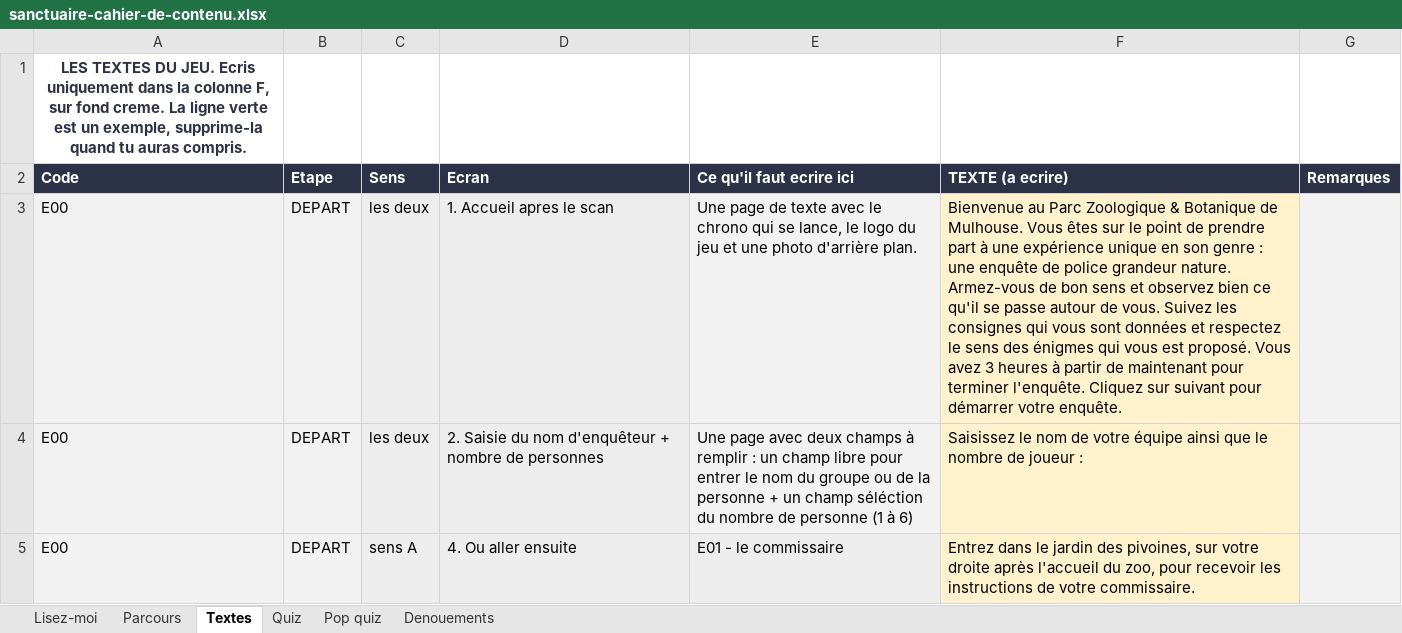
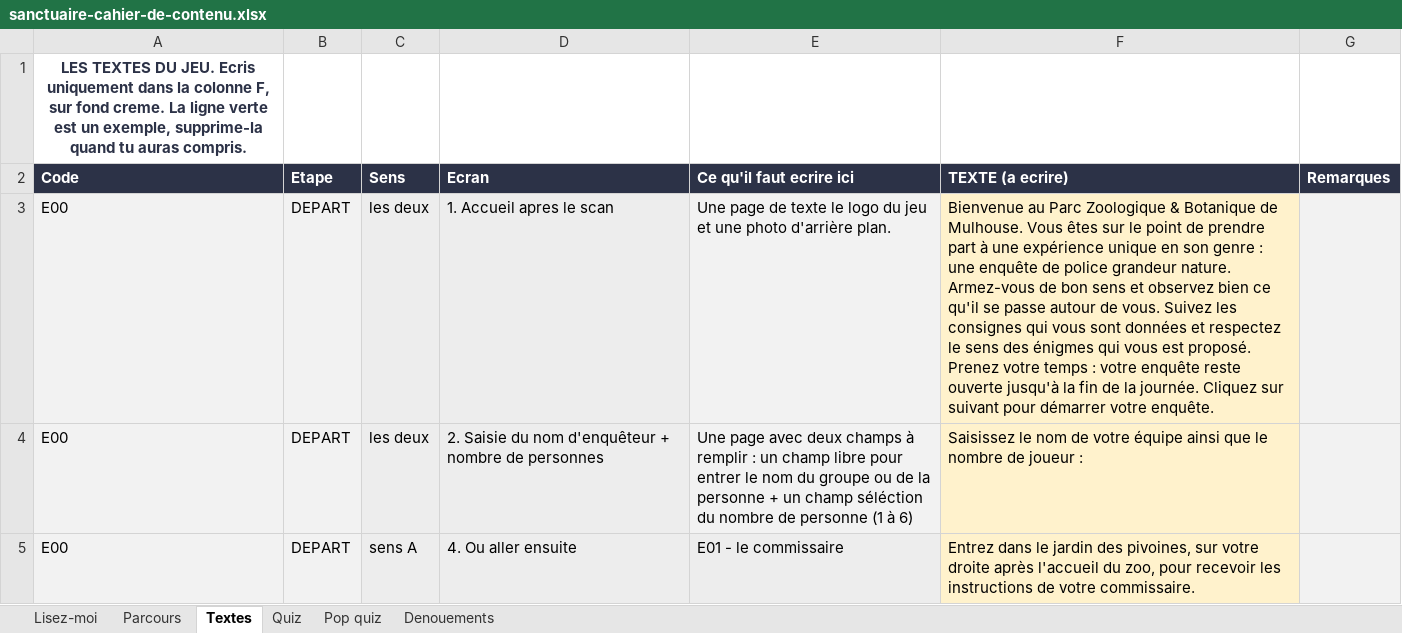
Before and after one commit to Evadigiu/sanctuaire-des-brumes, an Excel workbook: contenu/sanctuaire-cahier-de-contenu.xlsx, sheet Textes, drawn as a sheet; only a part is shown; values as stored, in another font and other column widths than the file's, no borders; the diff names each change by its address in the sheet, - before the commit and + after, or states it on an @@ line.

```diff
--- a/contenu/sanctuaire-cahier-de-contenu.xlsx (sheet Textes)
+++ b/contenu/sanctuaire-cahier-de-contenu.xlsx (sheet Textes)
-E3 (Ce qu'il faut ecrire ici): …de texte avec le chrono qui se lance, le logo…
+E3 (Ce qu'il faut ecrire ici): …de texte le logo…
-F3 (TEXTE (a ecrire)): …est proposé. Vous avez 3 heures à partir de maintenant pour terminer l'enquête. Cliquez sur…
+F3 (TEXTE (a ecrire)): …est proposé. Prenez votre temps : votre enquête reste ouverte jusqu'à la fin de la journée. Cliquez sur…
```
Also changed, not shown: 22 other files.
